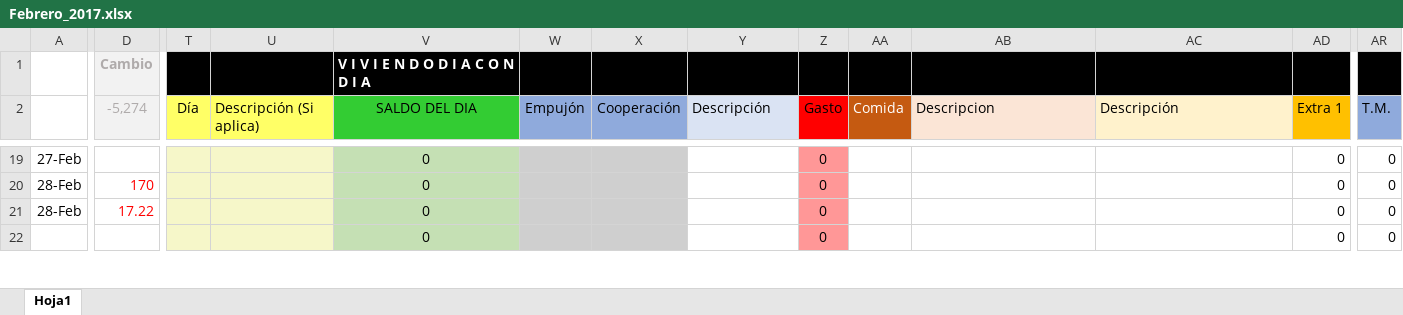
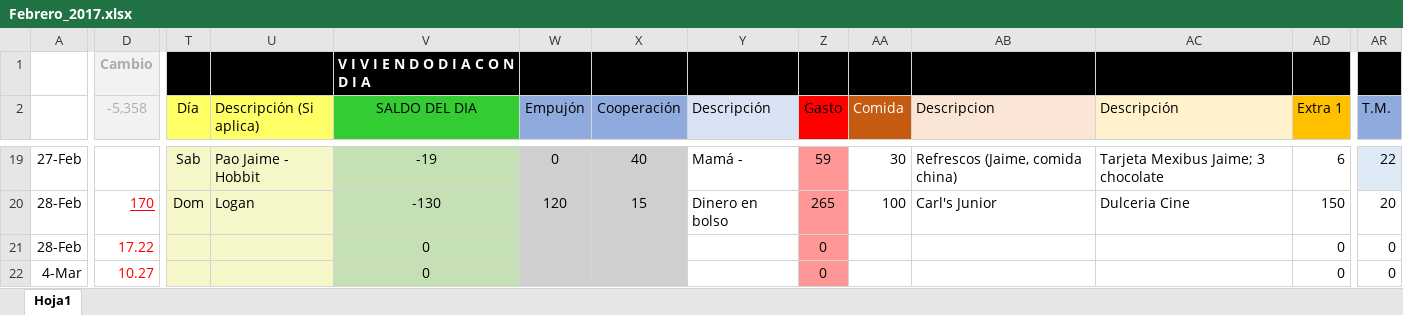
Before and after one commit to Adrifelcha/Adrifelcha, an Excel workbook: Finanzas/Febrero_2017.xlsx, sheet Hoja1, drawn as a sheet; only a part is shown, gaps mark what is left out; values as stored, in another font and other column widths than the file's, no borders; the diff covers the shown part only; the diff names each change by its address in the sheet, - before the commit and + after, or states it on an @@ line.

```diff
--- a/Finanzas/Febrero_2017.xlsx (sheet Hoja1)
+++ b/Finanzas/Febrero_2017.xlsx (sheet Hoja1)
-D2: -5,274
+D2: -5,358
-T19 (Día): (empty)
+T19 (Día): Sab
-U19 (Descripción (Si aplica)): (empty)
+U19 (Descripción (Si aplica)): Pao Jaime - Hobbit
-V19 (SALDO DEL DIA): 0
+V19 (SALDO DEL DIA): -19
-W19 (Empujón): (empty)
+W19 (Empujón): 0
-X19 (Cooperación): (empty)
+X19 (Cooperación): 40
-Y19 (Descripción): (empty)
+Y19 (Descripción): Mamá -
-Z19 (Gasto): 0
+Z19 (Gasto): 59
-AA19 (Comida): (empty)
+AA19 (Comida): 30
-AB19 (Descripcion): (empty)
+AB19 (Descripcion): Refrescos (Jaime, comida china)
-AC19 (Descripción): (empty)
+AC19 (Descripción): Tarjeta Mexibus Jaime; 3 chocolate
-AD19 (Extra 1): 0
+AD19 (Extra 1): 6
-AR19 (T.M.): 0
+AR19 (T.M.): 22
-AR19 fill: none
+AR19 fill: #DEEBF7
-D20 underline: off
+D20 underline: on
-T20 (Día): (empty)
+T20 (Día): Dom
-U20 (Descripción (Si aplica)): (empty)
+U20 (Descripción (Si aplica)): Logan
-V20 (SALDO DEL DIA): 0
+V20 (SALDO DEL DIA): -130
-W20 (Empujón): (empty)
+W20 (Empujón): 120
-X20 (Cooperación): (empty)
+X20 (Cooperación): 15
-Y20 (Descripción): (empty)
+Y20 (Descripción): Dinero en bolso
-Z20 (Gasto): 0
+Z20 (Gasto): 265
-AA20 (Comida): (empty)
+AA20 (Comida): 100
-AB20 (Descripcion): (empty)
+AB20 (Descripcion): Carl's Junior
-AC20 (Descripción): (empty)
+AC20 (Descripción): Dulceria Cine
-AD20 (Extra 1): 0
+AD20 (Extra 1): 150
-AR20 (T.M.): 0
+AR20 (T.M.): 20
-A22: (empty)
+A22: 4-Mar
-D22 (-5,358): (empty)
+D22 (-5,358): 10.27
```
Also changed, not shown: 47 edited cells elsewhere in this sheet, formulas that keep their value.
